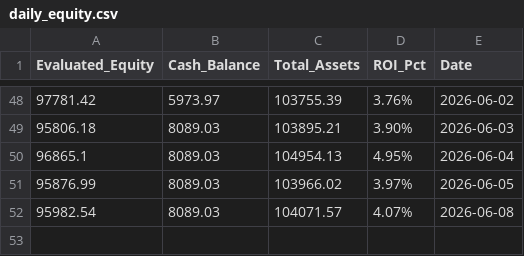
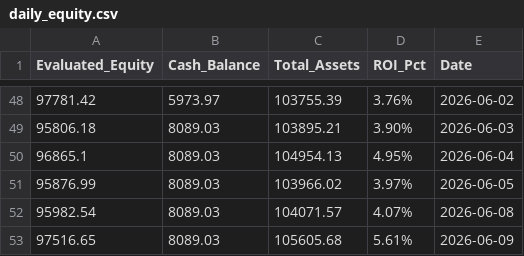
Before and after one commit to RayD-123/micro-quant-simulator, a CSV file: daily_equity.csv, drawn as a sheet; only a part is shown, gaps mark what is left out; the diff names each change by its address in the sheet, - before the commit and + after, or states it on an @@ line.

```diff
--- a/daily_equity.csv
+++ b/daily_equity.csv
+row 53: 97516.65 | 8089.03 | 105605.68 | 5.61% | 2026-06-09
```
Also changed, not shown: history_database/ledger_2026_06.csv, 3 other files.
